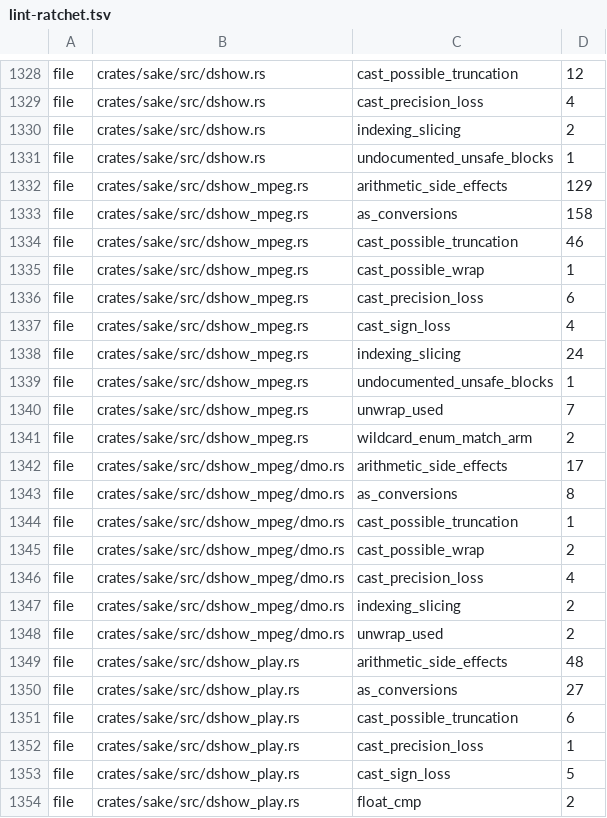
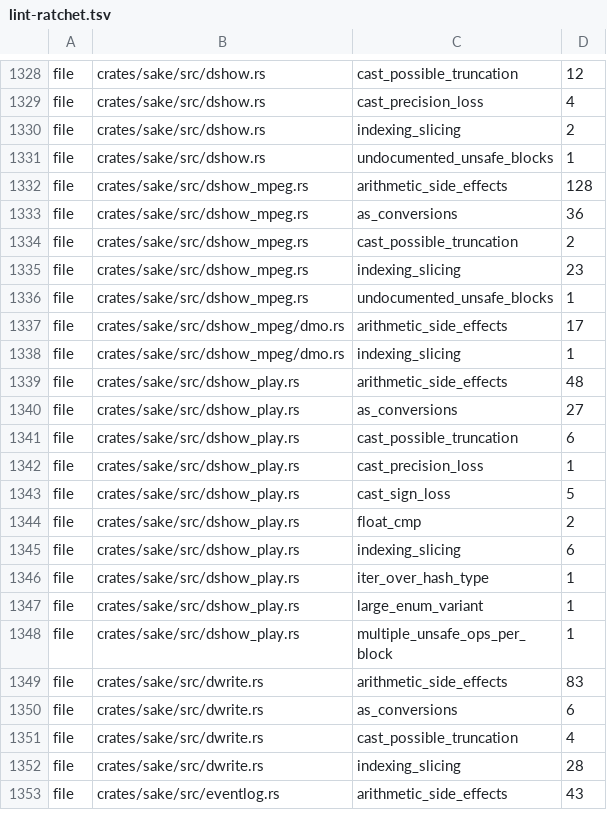
Before and after one commit to a-kaibu/masu, a TSV file: tools/ci/lint-ratchet.tsv, drawn as a sheet; only a part is shown, gaps mark what is left out; the shorter side is filled out with more unchanged rows.

```diff
--- a/tools/ci/lint-ratchet.tsv
+++ b/tools/ci/lint-ratchet.tsv
@@ -1331,19 +1331,9 @@ file	crates/sake/src/dshow.rs	indexing_slicing	2
 file	crates/sake/src/dshow.rs	undocumented_unsafe_blocks	1
-file	crates/sake/src/dshow_mpeg.rs	arithmetic_side_effects	129
-file	crates/sake/src/dshow_mpeg.rs	as_conversions	158
-file	crates/sake/src/dshow_mpeg.rs	cast_possible_truncation	46
-file	crates/sake/src/dshow_mpeg.rs	cast_possible_wrap	1
-file	crates/sake/src/dshow_mpeg.rs	cast_precision_loss	6
-file	crates/sake/src/dshow_mpeg.rs	cast_sign_loss	4
-file	crates/sake/src/dshow_mpeg.rs	indexing_slicing	24
+file	crates/sake/src/dshow_mpeg.rs	arithmetic_side_effects	128
+file	crates/sake/src/dshow_mpeg.rs	as_conversions	36
+file	crates/sake/src/dshow_mpeg.rs	cast_possible_truncation	2
+file	crates/sake/src/dshow_mpeg.rs	indexing_slicing	23
 file	crates/sake/src/dshow_mpeg.rs	undocumented_unsafe_blocks	1
-file	crates/sake/src/dshow_mpeg.rs	unwrap_used	7
-file	crates/sake/src/dshow_mpeg.rs	wildcard_enum_match_arm	2
 file	crates/sake/src/dshow_mpeg/dmo.rs	arithmetic_side_effects	17
-file	crates/sake/src/dshow_mpeg/dmo.rs	as_conversions	8
-file	crates/sake/src/dshow_mpeg/dmo.rs	cast_possible_truncation	1
-file	crates/sake/src/dshow_mpeg/dmo.rs	cast_possible_wrap	2
-file	crates/sake/src/dshow_mpeg/dmo.rs	cast_precision_loss	4
-file	crates/sake/src/dshow_mpeg/dmo.rs	indexing_slicing	2
-file	crates/sake/src/dshow_mpeg/dmo.rs	unwrap_used	2
+file	crates/sake/src/dshow_mpeg/dmo.rs	indexing_slicing	1
 file	crates/sake/src/dshow_play.rs	arithmetic_side_effects	48
```
Also changed, not shown: 4 other files.
